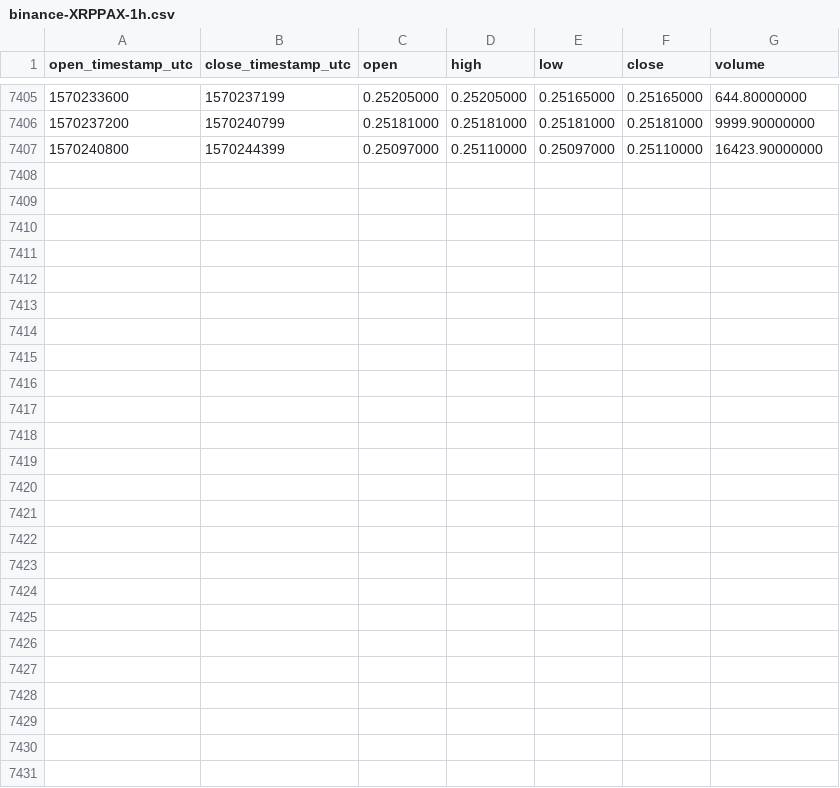
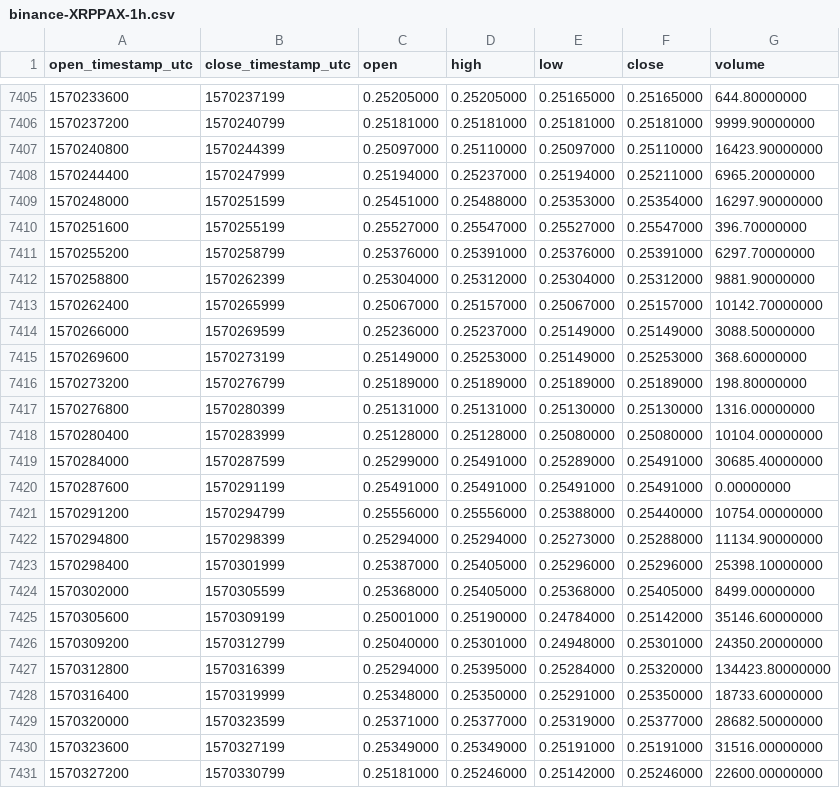
Before and after one commit to cryptobigbro/binance-XRPPAX, a CSV file: binance-XRPPAX-1h.csv, drawn as a sheet; only a part is shown, gaps mark what is left out; the diff names each change by its address in the sheet, - before the commit and + after, or states it on an @@ line.

Commit message:
Update OHLCV data.

```diff
--- a/binance-XRPPAX-1h.csv
+++ b/binance-XRPPAX-1h.csv
+row 7408: 1570244400 | 1570247999 | 0.25194000 | 0.25237000 | 0.25194000 | 0.25211000 | 6965.20000000
+row 7409: 1570248000 | 1570251599 | 0.25451000 | 0.25488000 | 0.25353000 | 0.25354000 | 16297.90000000
+row 7410: 1570251600 | 1570255199 | 0.25527000 | 0.25547000 | 0.25527000 | 0.25547000 | 396.70000000
+row 7411: 1570255200 | 1570258799 | 0.25376000 | 0.25391000 | 0.25376000 | 0.25391000 | 6297.70000000
+row 7412: 1570258800 | 1570262399 | 0.25304000 | 0.25312000 | 0.25304000 | 0.25312000 | 9881.90000000
+row 7413: 1570262400 | 1570265999 | 0.25067000 | 0.25157000 | 0.25067000 | 0.25157000 | 10142.70000000
+row 7414: 1570266000 | 1570269599 | 0.25236000 | 0.25237000 | 0.25149000 | 0.25149000 | 3088.50000000
+row 7415: 1570269600 | 1570273199 | 0.25149000 | 0.25253000 | 0.25149000 | 0.25253000 | 368.60000000
+row 7416: 1570273200 | 1570276799 | 0.25189000 | 0.25189000 | 0.25189000 | 0.25189000 | 198.80000000
+row 7417: 1570276800 | 1570280399 | 0.25131000 | 0.25131000 | 0.25130000 | 0.25130000 | 1316.00000000
+row 7418: 1570280400 | 1570283999 | 0.25128000 | 0.25128000 | 0.25080000 | 0.25080000 | 10104.00000000
+row 7419: 1570284000 | 1570287599 | 0.25299000 | 0.25491000 | 0.25289000 | 0.25491000 | 30685.40000000
+row 7420: 1570287600 | 1570291199 | 0.25491000 | 0.25491000 | 0.25491000 | 0.25491000 | 0.00000000
+row 7421: 1570291200 | 1570294799 | 0.25556000 | 0.25556000 | 0.25388000 | 0.25440000 | 10754.00000000
+row 7422: 1570294800 | 1570298399 | 0.25294000 | 0.25294000 | 0.25273000 | 0.25288000 | 11134.90000000
+row 7423: 1570298400 | 1570301999 | 0.25387000 | 0.25405000 | 0.25296000 | 0.25296000 | 25398.10000000
+row 7424: 1570302000 | 1570305599 | 0.25368000 | 0.25405000 | 0.25368000 | 0.25405000 | 8499.00000000
+row 7425: 1570305600 | 1570309199 | 0.25001000 | 0.25190000 | 0.24784000 | 0.25142000 | 35146.60000000
+row 7426: 1570309200 | 1570312799 | 0.25040000 | 0.25301000 | 0.24948000 | 0.25301000 | 24350.20000000
+row 7427: 1570312800 | 1570316399 | 0.25294000 | 0.25395000 | 0.25284000 | 0.25320000 | 134423.80000000
+row 7428: 1570316400 | 1570319999 | 0.25348000 | 0.25350000 | 0.25291000 | 0.25350000 | 18733.60000000
+row 7429: 1570320000 | 1570323599 | 0.25371000 | 0.25377000 | 0.25319000 | 0.25377000 | 28682.50000000
+row 7430: 1570323600 | 1570327199 | 0.25349000 | 0.25349000 | 0.25191000 | 0.25191000 | 31516.00000000
+row 7431: 1570327200 | 1570330799 | 0.25181000 | 0.25246000 | 0.25142000 | 0.25246000 | 22600.00000000
```
Also changed, not shown: binance-XRPPAX-1d.csv.
